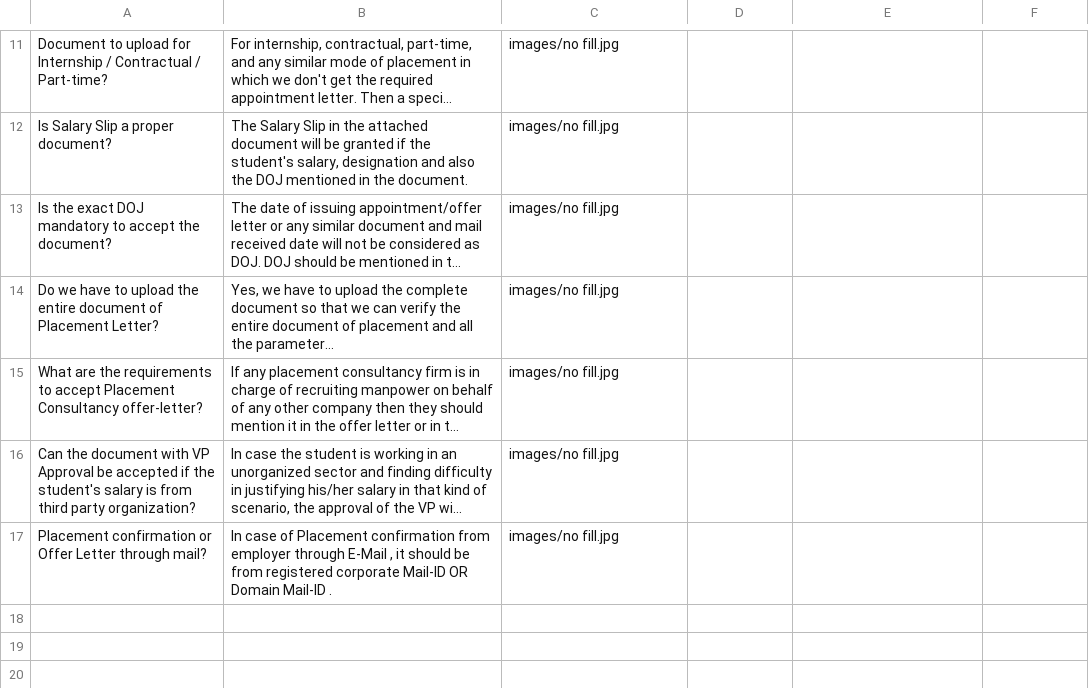
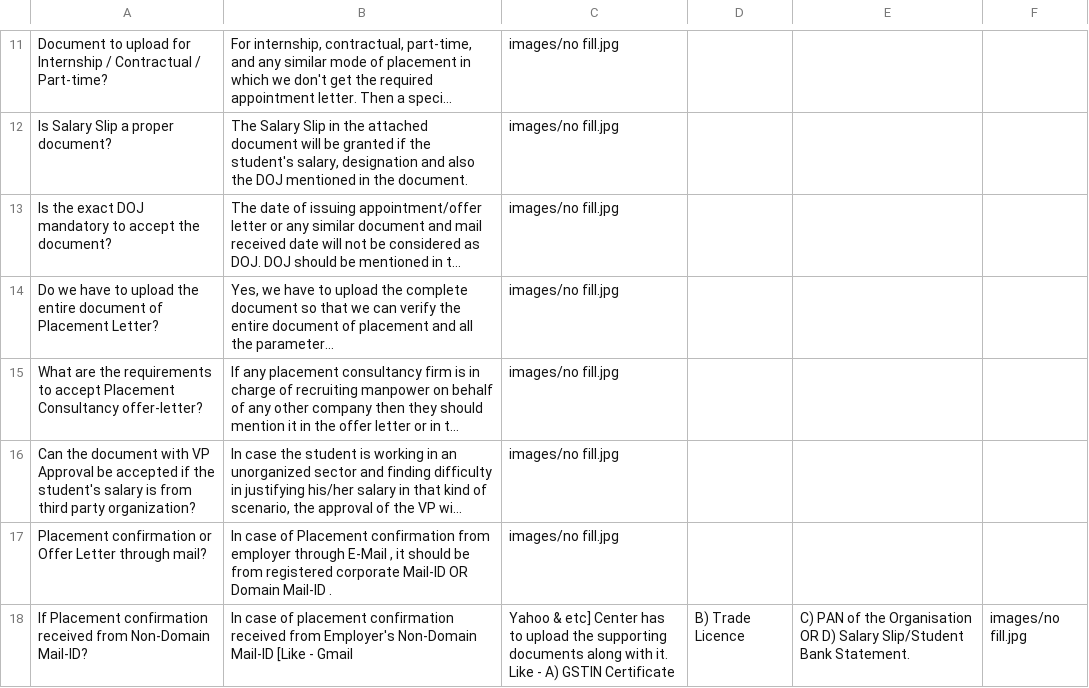
Before and after one commit to nibedanbhattacharjee97/chatproansques, a CSV file: data.csv, drawn as a sheet; only a part is shown, gaps mark what is left out; long unchanged cells end in …; the diff names each change by its address in the sheet, - before the commit and + after, or states it on an @@ line.

Commit message:
Update data.csv

```diff
--- a/data.csv
+++ b/data.csv
+row 18: If Placement confirmation received from Non-Domain Mail-ID? | In case of placement confirmation received from Employer's Non-Domain Mail-ID [Like - Gmail | Yahoo & etc] Center has to upload the supporting documents along with it. Like - A) GSTIN Certificate | B) Trade Licence | C) PAN of the Organisation OR D) Salary Slip/Student Bank Statement. | images/no fill.jpg
```
